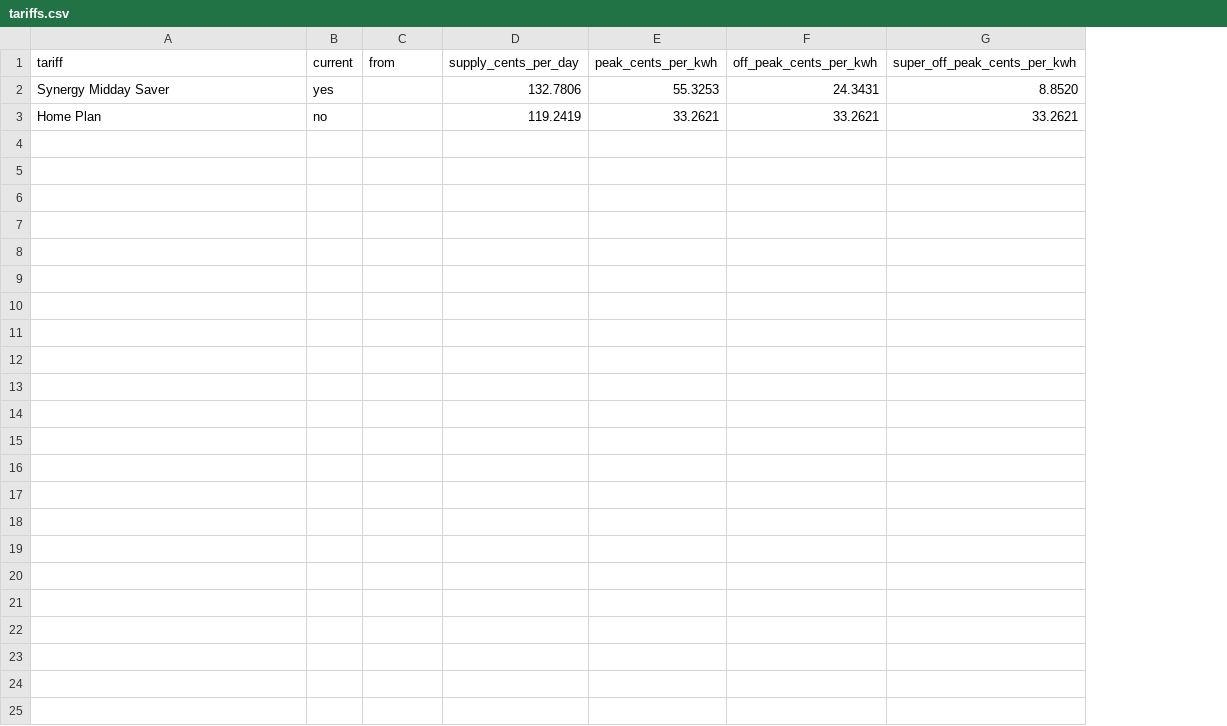
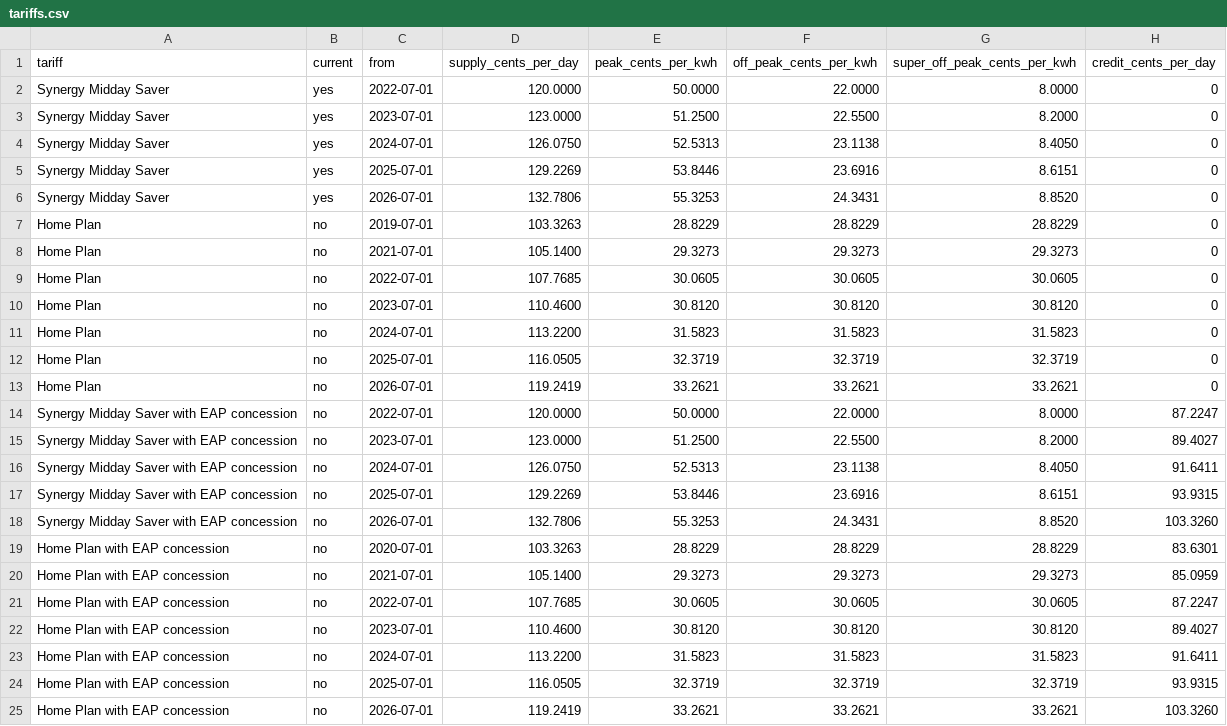
Before and after one commit to gbe0/synergy-usage-explorer, a CSV file: public/data/tariffs.csv, drawn as a sheet; addresses are those after the commit; the diff names each change by its address in the sheet, - before the commit and + after, or states it on an @@ line.

```diff
--- a/public/data/tariffs.csv
+++ b/public/data/tariffs.csv
+column H (credit_cents_per_day), row 6: 0; row 13: 0
+row 2: Synergy Midday Saver | yes | 2022-07-01 | 120.0000 | 50.0000 | 22.0000 | 8.0000 | 0
+row 3: Synergy Midday Saver | yes | 2023-07-01 | 123.0000 | 51.2500 | 22.5500 | 8.2000 | 0
+row 4: Synergy Midday Saver | yes | 2024-07-01 | 126.0750 | 52.5313 | 23.1138 | 8.4050 | 0
+row 5: Synergy Midday Saver | yes | 2025-07-01 | 129.2269 | 53.8446 | 23.6916 | 8.6151 | 0
-C6 (from): (empty)
+C6 (from): 2026-07-01
+row 7: Home Plan | no | 2019-07-01 | 103.3263 | 28.8229 | 28.8229 | 28.8229 | 0
+row 8: Home Plan | no | 2021-07-01 | 105.1400 | 29.3273 | 29.3273 | 29.3273 | 0
+row 9: Home Plan | no | 2022-07-01 | 107.7685 | 30.0605 | 30.0605 | 30.0605 | 0
+row 10: Home Plan | no | 2023-07-01 | 110.4600 | 30.8120 | 30.8120 | 30.8120 | 0
+row 11: Home Plan | no | 2024-07-01 | 113.2200 | 31.5823 | 31.5823 | 31.5823 | 0
+row 12: Home Plan | no | 2025-07-01 | 116.0505 | 32.3719 | 32.3719 | 32.3719 | 0
-C13 (from): (empty)
+C13 (from): 2026-07-01
+row 14: Synergy Midday Saver with EAP concession | no | 2022-07-01 | 120.0000 | 50.0000 | 22.0000 | 8.0000 | 87.2247
+row 15: Synergy Midday Saver with EAP concession | no | 2023-07-01 | 123.0000 | 51.2500 | 22.5500 | 8.2000 | 89.4027
+row 16: Synergy Midday Saver with EAP concession | no | 2024-07-01 | 126.0750 | 52.5313 | 23.1138 | 8.4050 | 91.6411
+row 17: Synergy Midday Saver with EAP concession | no | 2025-07-01 | 129.2269 | 53.8446 | 23.6916 | 8.6151 | 93.9315
+row 18: Synergy Midday Saver with EAP concession | no | 2026-07-01 | 132.7806 | 55.3253 | 24.3431 | 8.8520 | 103.3260
+row 19: Home Plan with EAP concession | no | 2020-07-01 | 103.3263 | 28.8229 | 28.8229 | 28.8229 | 83.6301
+row 20: Home Plan with EAP concession | no | 2021-07-01 | 105.1400 | 29.3273 | 29.3273 | 29.3273 | 85.0959
+row 21: Home Plan with EAP concession | no | 2022-07-01 | 107.7685 | 30.0605 | 30.0605 | 30.0605 | 87.2247
+row 22: Home Plan with EAP concession | no | 2023-07-01 | 110.4600 | 30.8120 | 30.8120 | 30.8120 | 89.4027
+row 23: Home Plan with EAP concession | no | 2024-07-01 | 113.2200 | 31.5823 | 31.5823 | 31.5823 | 91.6411
+row 24: Home Plan with EAP concession | no | 2025-07-01 | 116.0505 | 32.3719 | 32.3719 | 32.3719 | 93.9315
+row 25: Home Plan with EAP concession | no | 2026-07-01 | 119.2419 | 33.2621 | 33.2621 | 33.2621 | 103.3260
```
Also changed, not shown: 17 other files.
